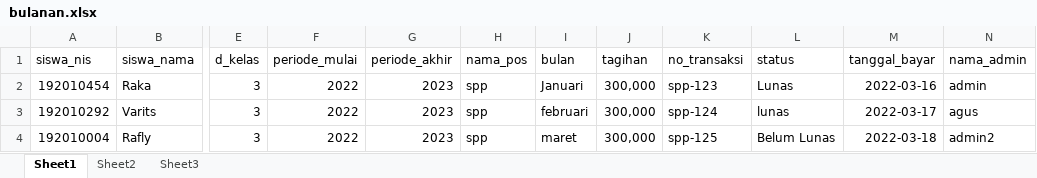
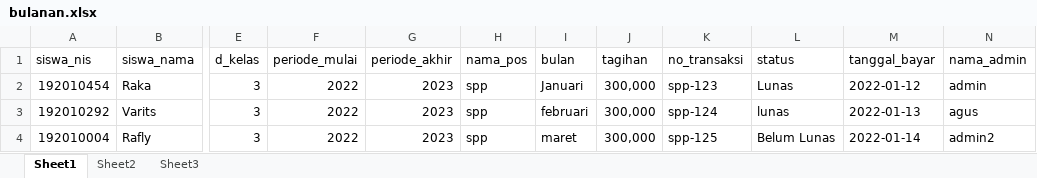
Before and after one commit to Rafly-Hidayat/spp, an Excel workbook: server/src/public/bulanan.xlsx, sheet Sheet1, drawn as a sheet; only a part is shown, gaps mark what is left out; values as stored, in another font and other column widths than the file's, no borders; table styles not drawn; the diff names each change by its address in the sheet, - before the commit and + after, or states it on an @@ line.

Commit message:
fix bulanan tanggal bayar

```diff
--- a/server/src/public/bulanan.xlsx (sheet Sheet1)
+++ b/server/src/public/bulanan.xlsx (sheet Sheet1)
-M2 (tanggal_bayar): 2022-03-16
+M2 (tanggal_bayar): 2022-01-12
-M3 (tanggal_bayar): 2022-03-17
+M3 (tanggal_bayar): 2022-01-13
-M4 (tanggal_bayar): 2022-03-18
+M4 (tanggal_bayar): 2022-01-14
```
Also changed, not shown: 1 other file.
